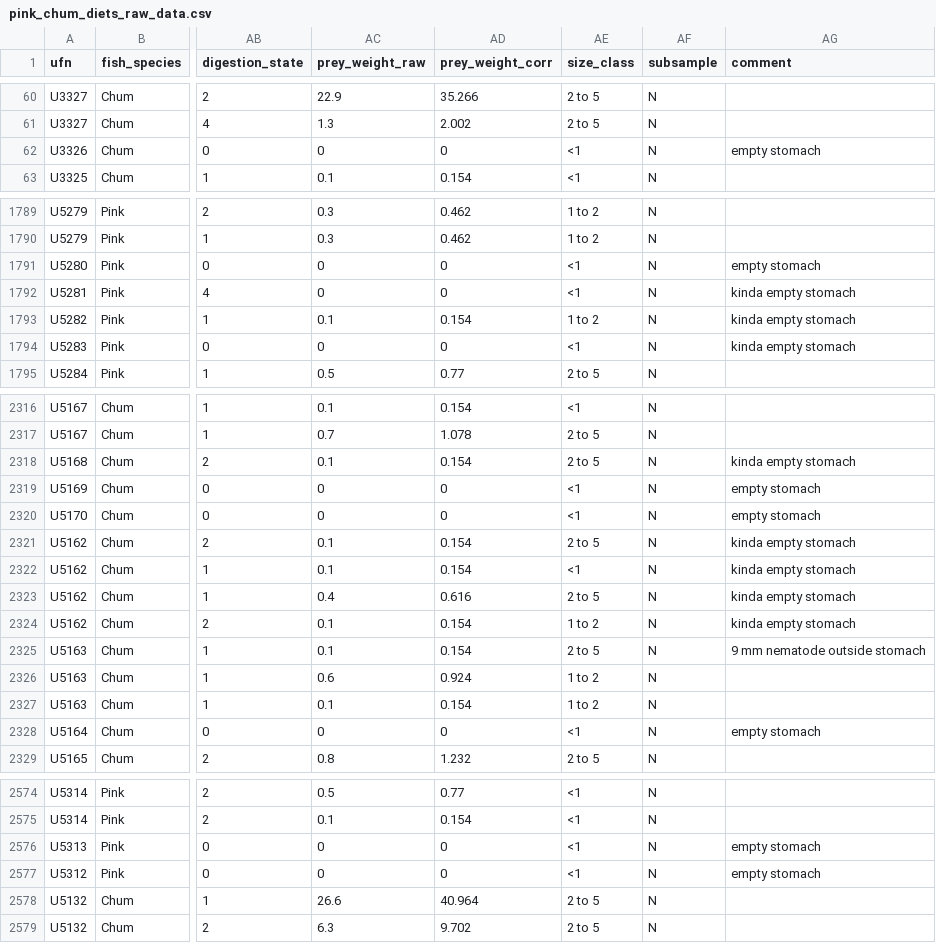
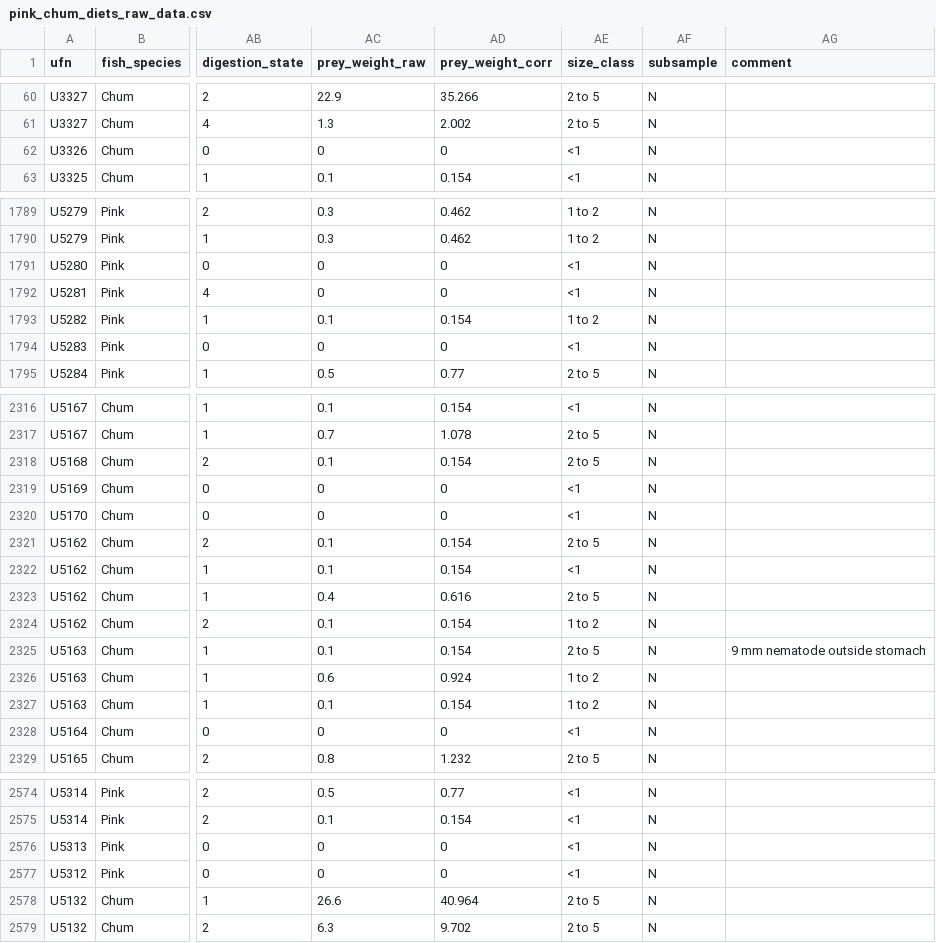
Before and after one commit to vanzahner/pink-chum-diets, a CSV file: data/pink_chum_diets_raw_data.csv, drawn as a sheet; only a part is shown, gaps mark what is left out; the diff covers the shown part only; the diff names each change by its address in the sheet, - before the commit and + after, or states it on an @@ line.

```diff
--- a/data/pink_chum_diets_raw_data.csv
+++ b/data/pink_chum_diets_raw_data.csv
-AG62 (comment): empty stomach
+AG62 (comment): (empty)
-AG1791 (comment): empty stomach
+AG1791 (comment): (empty)
-AG1792:AG1794 (comment): kinda empty stomach
+AG1792:AG1794 (comment): (empty)
-AG2318 (comment): kinda empty stomach
+AG2318 (comment): (empty)
-AG2319:AG2320 (comment): empty stomach
+AG2319:AG2320 (comment): (empty)
-AG2321:AG2324 (comment): kinda empty stomach
+AG2321:AG2324 (comment): (empty)
-AG2328 (comment): empty stomach
+AG2328 (comment): (empty)
-AG2576:AG2577 (comment): empty stomach
+AG2576:AG2577 (comment): (empty)
```
Also changed, not shown: 9 edited cells elsewhere in this file, processed/temporal_data/temporal_zoop_data.csv, 12 other files.
